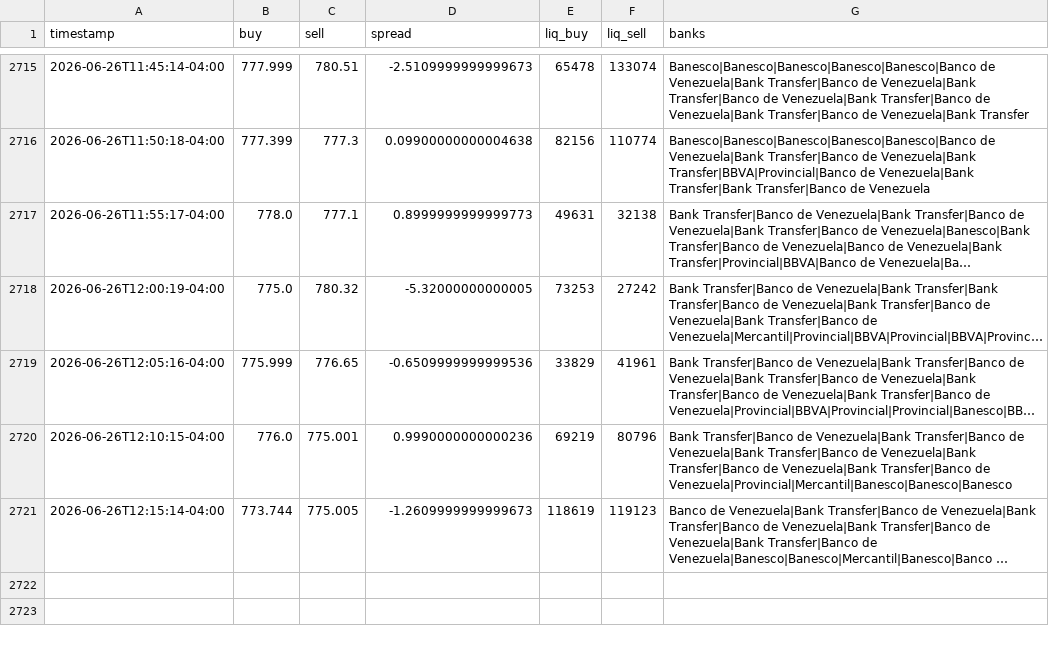
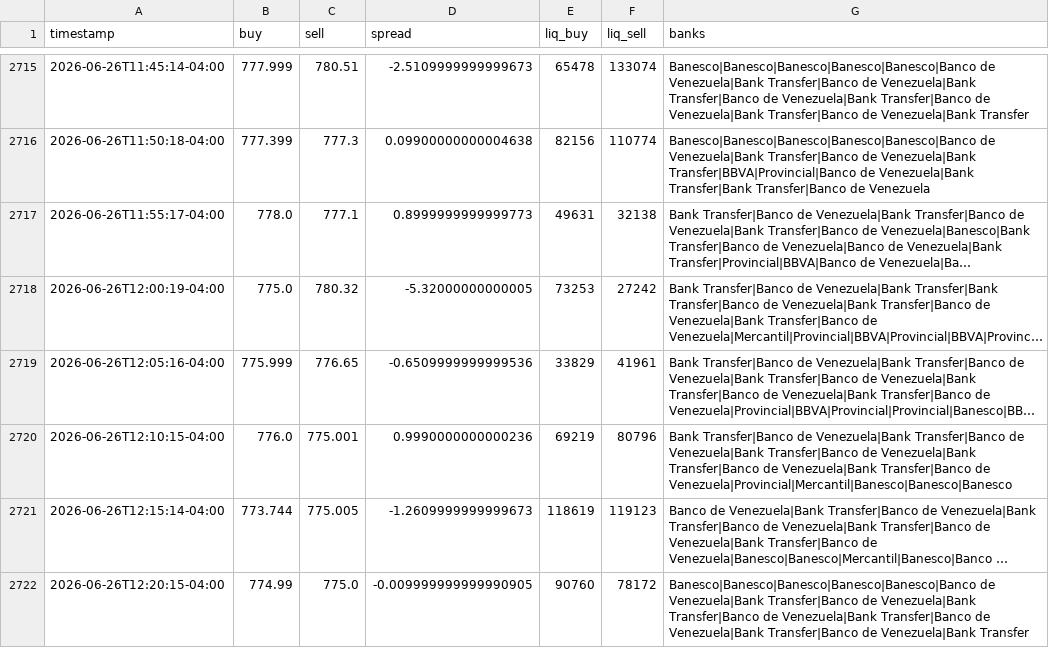
Before and after one commit to aamirhalabi/P2P-BOT-ADVICE, a CSV file: data/history.csv, drawn as a sheet; only a part is shown, gaps mark what is left out; long unchanged cells end in …; the diff names each change by its address in the sheet, - before the commit and + after, or states it on an @@ line.

Commit message:
historial 2026-06-26 16:20

```diff
--- a/data/history.csv
+++ b/data/history.csv
+row 2722: 2026-06-26T12:20:15-04:00 | 774.99 | 775.0 | -0.009999999999990905 | 90760 | 78172 | Banesco|Banesco|Banesco|Banesco|Banesco|Banco de Venezuela|Bank Transfer|Banco de Venezuela|Bank Transfer|Banco de Venezuela|Bank Transfer|Banco de Venezuela|Bank Transfer|Banco de Venezuela|Bank Transfer
```
